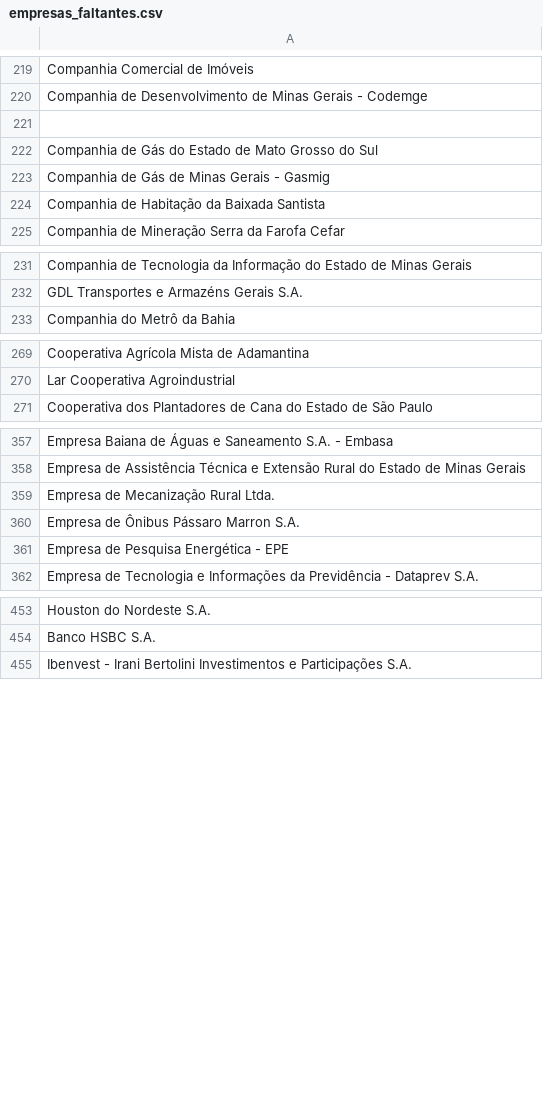
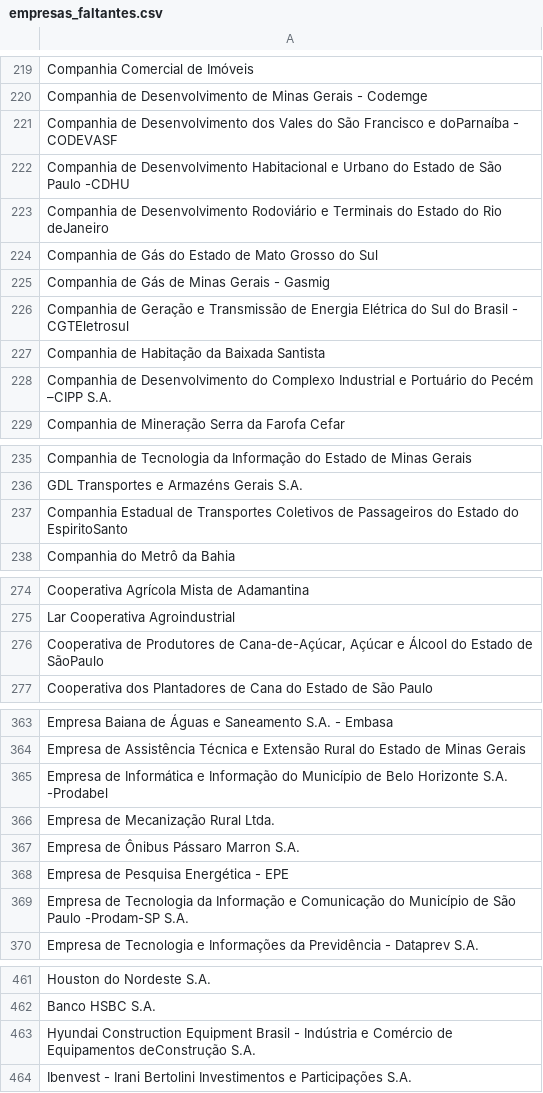
Before and after one commit to vitorbborges/valorpro_scrap, a CSV file: empresas_faltantes.csv, drawn as a sheet; only a part is shown, gaps mark what is left out; the diff covers the shown part only.

Commit message:
dataset

```diff
--- a/empresas_faltantes.csv
+++ b/empresas_faltantes.csv
@@ -220,6 +220,10 @@ Companhia Comercial de Imóveis
 Companhia de Desenvolvimento de Minas Gerais - Codemge
-""
+Companhia de Desenvolvimento dos Vales do São Francisco e doParnaíba - CODEVASF
+Companhia de Desenvolvimento Habitacional e Urbano do Estado de São Paulo -CDHU
+Companhia de Desenvolvimento Rodoviário e Terminais do Estado do Rio deJaneiro
 Companhia de Gás do Estado de Mato Grosso do Sul
 Companhia de Gás de Minas Gerais - Gasmig
+Companhia de Geração e Transmissão de Energia Elétrica do Sul do Brasil - CGTEletrosul
 Companhia de Habitação da Baixada Santista
+Companhia de Desenvolvimento do Complexo Industrial e Portuário do Pecém –CIPP S.A.
 Companhia de Mineração Serra da Farofa Cefar
@@ -232,2 +236,3 @@ Companhia de Tecnologia da Informação do Estado de Minas Gerais
 GDL Transportes e Armazéns Gerais S.A.
+Companhia Estadual de Transportes Coletivos de Passageiros do Estado do EspiritoSanto
 Companhia do Metrô da Bahia
@@ -270,2 +275,3 @@ Cooperativa Agrícola Mista de Adamantina
 Lar Cooperativa Agroindustrial
+"Cooperativa de Produtores de Cana-de-Açúcar, Açúcar e Álcool do Estado de SãoPaulo"
 Cooperativa dos Plantadores de Cana do Estado de São Paulo
@@ -358,2 +364,3 @@ Empresa Baiana de Águas e Saneamento S.A. - Embasa
 Empresa de Assistência Técnica e Extensão Rural do Estado de Minas Gerais
+Empresa de Informática e Informação do Município de Belo Horizonte S.A. -Prodabel
 Empresa de Mecanização Rural Ltda.
@@ -361,2 +368,3 @@ Empresa de Ônibus Pássaro Marron S.A.
 Empresa de Pesquisa Energética - EPE
+Empresa de Tecnologia da Informação e Comunicação do Município de São Paulo -Prodam-SP S.A.
 Empresa de Tecnologia e Informações da Previdência - Dataprev S.A.
@@ -454,2 +462,3 @@ Houston do Nordeste S.A.
 Banco HSBC S.A.
+Hyundai Construction Equipment Brasil - Indústria e Comércio de Equipamentos deConstrução S.A.
 Ibenvest - Irani Bertolini Investimentos e Participações S.A.
```
Also changed, not shown: 4 added rows and 3 moved rows elsewhere in this file.
